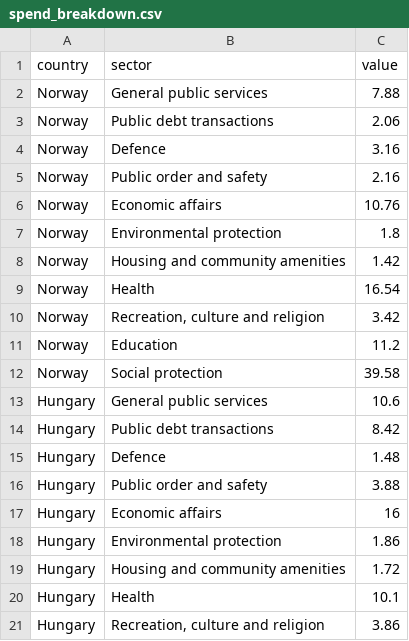
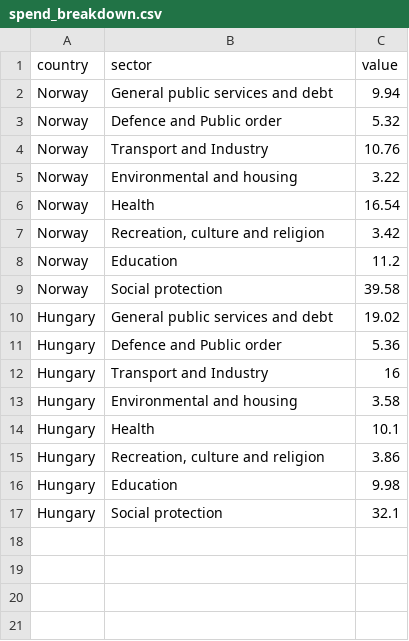
Before and after one commit to ohdata1/ohdata1.github.io, a CSV file: spend_breakdown.csv, drawn as a sheet; only a part is shown; the shorter side is filled out with more unchanged rows.

Commit message:
Add files via upload

```diff
--- a/spend_breakdown.csv
+++ b/spend_breakdown.csv
@@ -1,9 +1,6 @@
 country,sector,value
-Norway,General public services,7.88
-Norway,Public debt transactions,2.06
-Norway,Defence,3.16
-Norway,Public order and safety,2.16
-Norway,Economic affairs,10.76
-Norway,Environmental protection,1.8
-Norway,Housing and community amenities,1.42
+Norway,General public services and debt,9.94
+Norway,Defence and Public order,5.32
+Norway,Transport and Industry,10.76
+Norway,Environmental and housing,3.22
 Norway,Health,16.54
@@ -12,9 +9,6 @@ Norway,Education,11.2
 Norway,Social protection,39.58
-Hungary,General public services,10.6
-Hungary,Public debt transactions,8.42
-Hungary,Defence,1.48
-Hungary,Public order and safety,3.88
-Hungary,Economic affairs,16
-Hungary,Environmental protection,1.86
-Hungary,Housing and community amenities,1.72
+Hungary,General public services and debt,19.02
+Hungary,Defence and Public order,5.36
+Hungary,Transport and Industry,16
+Hungary,Environmental and housing,3.58
 Hungary,Health,10.1
```
